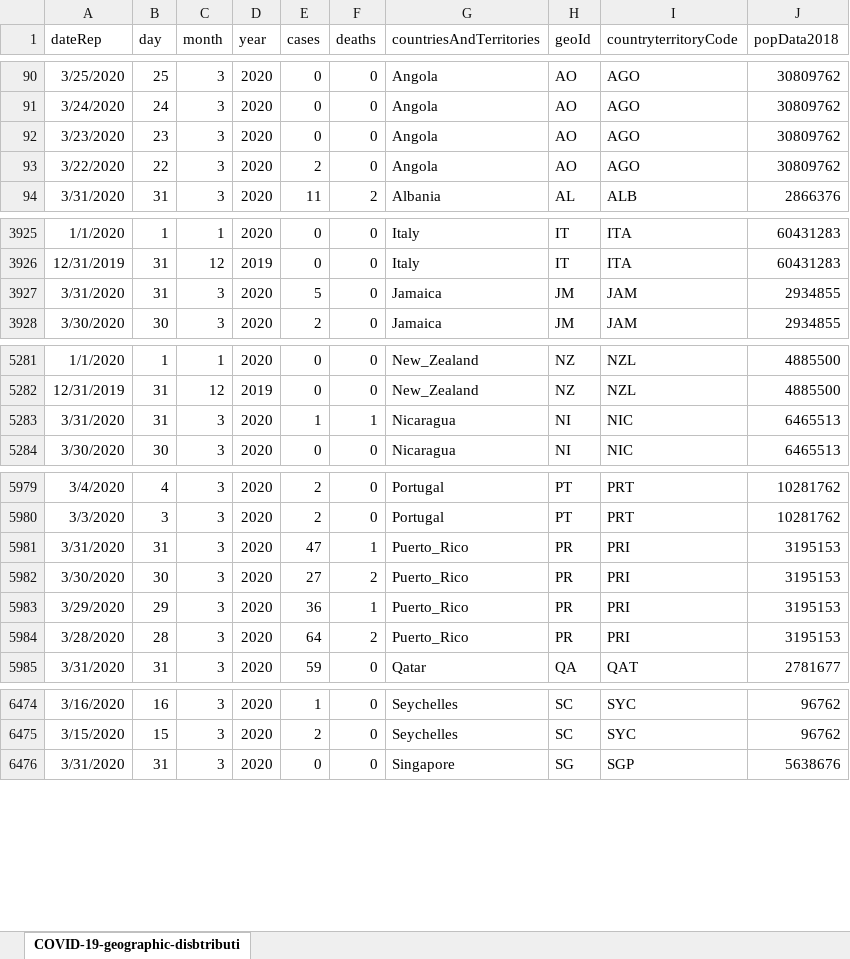
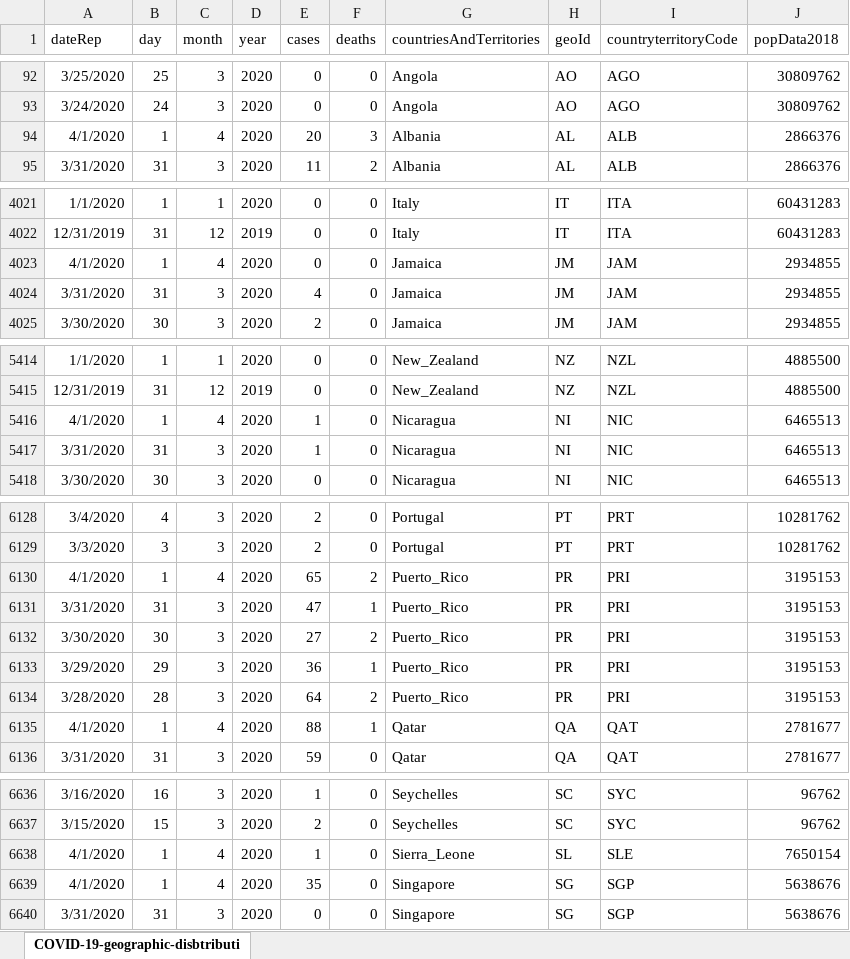
Before and after one commit to simon-verheyen/Portfolio, an Excel workbook: COVID-data/data/daily_data.xlsx, sheet COVID-19-geographic-disbtributi, drawn as a sheet; only a part is shown, gaps mark what is left out; values as stored, in another font and other column widths than the file's, no borders; addresses are those after the commit; the diff covers the shown part only; the diff names each change by its address in the sheet, - before the commit and + after, or states it on an @@ line.

```diff
--- a/COVID-data/data/daily_data.xlsx (sheet COVID-19-geographic-disbtributi)
+++ b/COVID-data/data/daily_data.xlsx (sheet COVID-19-geographic-disbtributi)
@@ row 92 moved to row 225: 3/23/2020 @@
@@ row 93 moved to row 226: 3/22/2020 @@
+row 94: 4/1/2020 | 1 | 4 | 2020 | 20 | 3 | Albania | AL | ALB | 2866376
+row 4023: 4/1/2020 | 1 | 4 | 2020 | 0 | 0 | Jamaica | JM | JAM | 2934855
-E4024 (cases): 5
+E4024 (cases): 4
+row 5416: 4/1/2020 | 1 | 4 | 2020 | 1 | 0 | Nicaragua | NI | NIC | 6465513
-F5417 (deaths): 1
+F5417 (deaths): 0
+row 6130: 4/1/2020 | 1 | 4 | 2020 | 65 | 2 | Puerto_Rico | PR | PRI | 3195153
+row 6135: 4/1/2020 | 1 | 4 | 2020 | 88 | 1 | Qatar | QA | QAT | 2781677
+row 6638: 4/1/2020 | 1 | 4 | 2020 | 1 | 0 | Sierra_Leone | SL | SLE | 7650154
+row 6639: 4/1/2020 | 1 | 4 | 2020 | 35 | 0 | Singapore | SG | SGP | 5638676
```
Also changed, not shown: 191 added rows and 8 edited cells elsewhere in this sheet, 21 other files.
